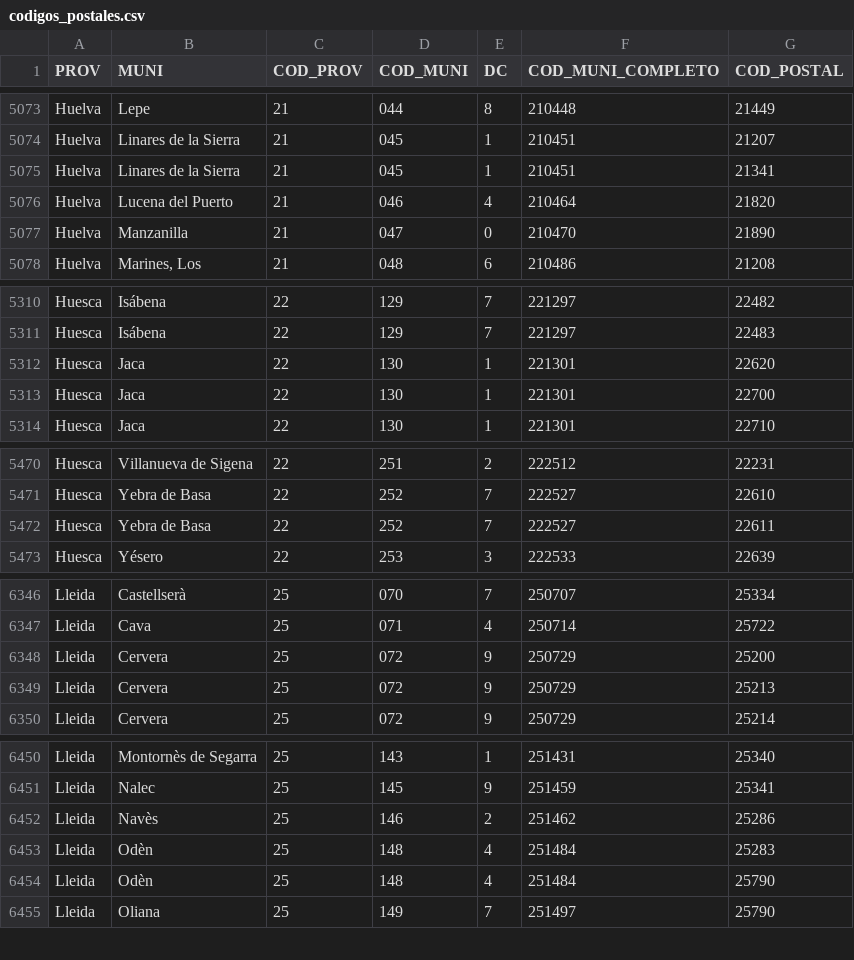
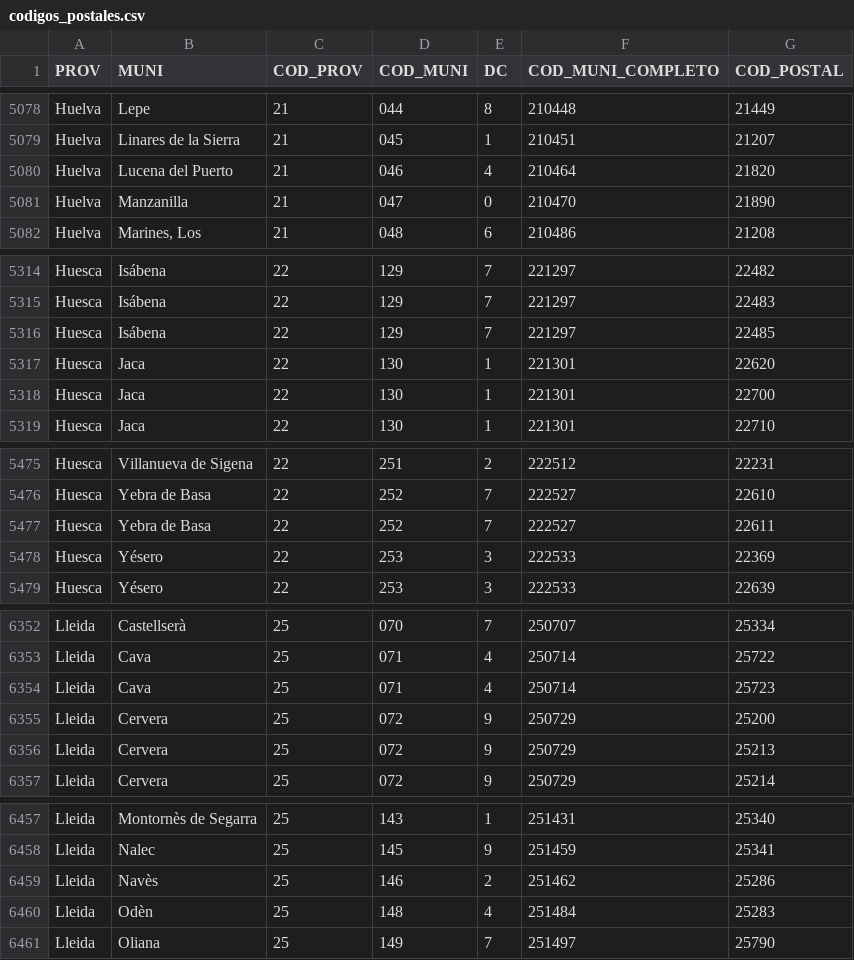
Before and after one commit to danirod/censo-es-dataset, a CSV file: output/codigos_postales.csv, drawn as a sheet; only a part is shown, gaps mark what is left out; removed rows and columns are numbered as before the commit, all else as after; the diff covers the shown part only; the diff names each change by its address in the sheet, - before the commit and + after, or states it on an @@ line.

```diff
--- a/output/codigos_postales.csv
+++ b/output/codigos_postales.csv
-row 5075: Huelva | Linares de la Sierra | 21 | 045 | 1 | 210451 | 21341
+row 5316: Huesca | Isábena | 22 | 129 | 7 | 221297 | 22485
+row 5478: Huesca | Yésero | 22 | 253 | 3 | 222533 | 22369
+row 6354: Lleida | Cava | 25 | 071 | 4 | 250714 | 25723
-row 6454: Lleida | Odèn | 25 | 148 | 4 | 251484 | 25790
```
Also changed, not shown: 13 added rows and 3 removed rows elsewhere in this file.
